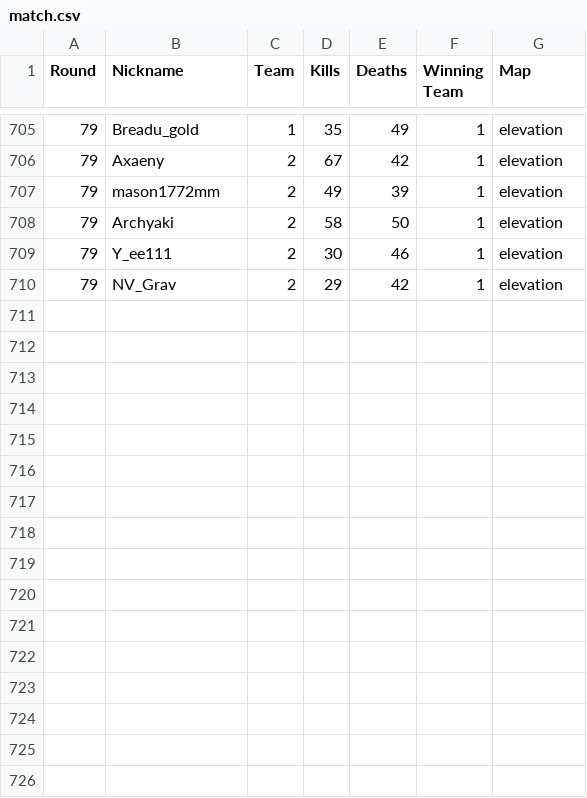
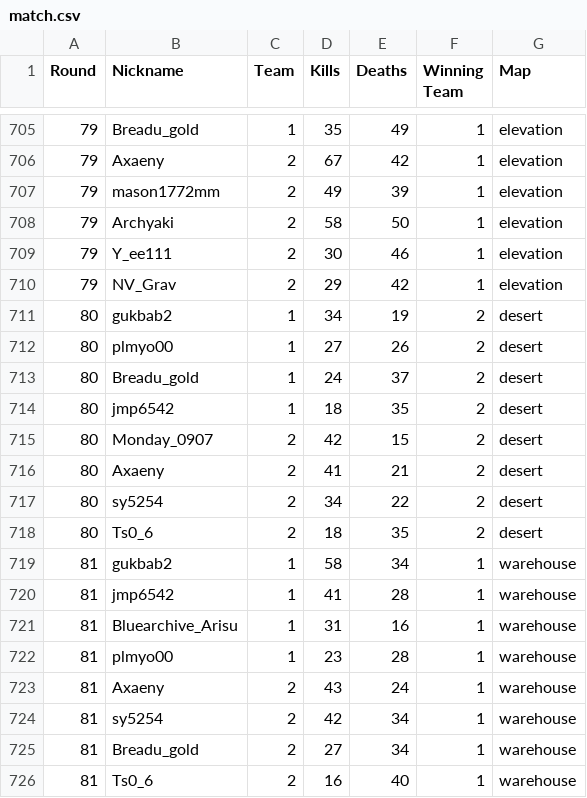
Before and after one commit to Yusi0/KPFM, a CSV file: match.csv, drawn as a sheet; only a part is shown, gaps mark what is left out; the diff names each change by its address in the sheet, - before the commit and + after, or states it on an @@ line.

Commit message:
Update match.csv

```diff
--- a/match.csv
+++ b/match.csv
+row 711: 80 | gukbab2 | 1 | 34 | 19 | 2 | desert
+row 712: 80 | plmyo00 | 1 | 27 | 26 | 2 | desert
+row 713: 80 | Breadu_gold | 1 | 24 | 37 | 2 | desert
+row 714: 80 | jmp6542 | 1 | 18 | 35 | 2 | desert
+row 715: 80 | Monday_0907 | 2 | 42 | 15 | 2 | desert
+row 716: 80 | Axaeny | 2 | 41 | 21 | 2 | desert
+row 717: 80 | sy5254 | 2 | 34 | 22 | 2 | desert
+row 718: 80 | Ts0_6 | 2 | 18 | 35 | 2 | desert
+row 719: 81 | gukbab2 | 1 | 58 | 34 | 1 | warehouse
+row 720: 81 | jmp6542 | 1 | 41 | 28 | 1 | warehouse
+row 721: 81 | Bluearchive_Arisu | 1 | 31 | 16 | 1 | warehouse
+row 722: 81 | plmyo00 | 1 | 23 | 28 | 1 | warehouse
+row 723: 81 | Axaeny | 2 | 43 | 24 | 1 | warehouse
+row 724: 81 | sy5254 | 2 | 42 | 34 | 1 | warehouse
+row 725: 81 | Breadu_gold | 2 | 27 | 34 | 1 | warehouse
+row 726: 81 | Ts0_6 | 2 | 16 | 40 | 1 | warehouse
```
